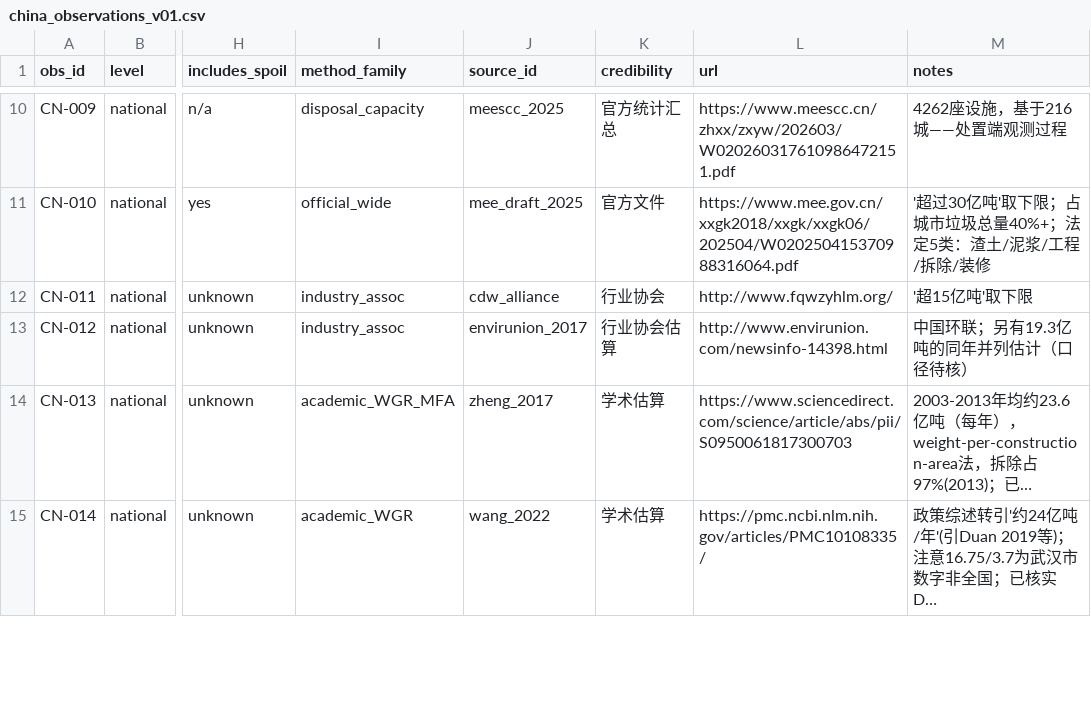
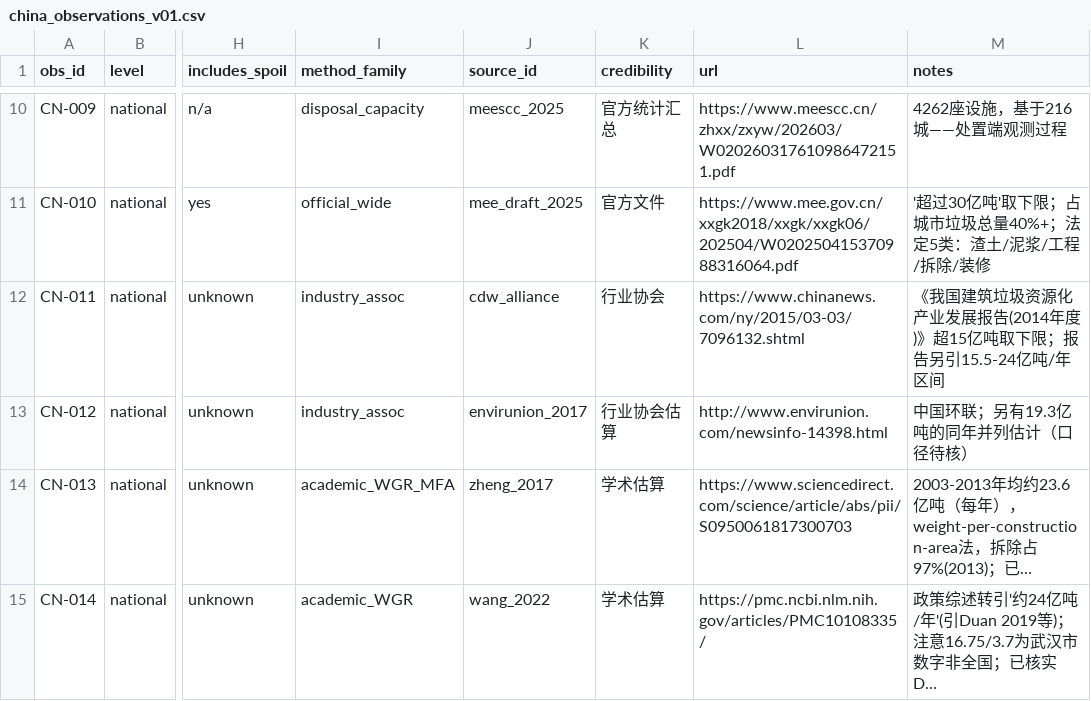
Before and after one commit to IMUJason/cdw-coherent-accounting, a CSV file: data/china/china_observations_v01.csv, drawn as a sheet; only a part is shown, gaps mark what is left out; long unchanged cells end in …; the diff names each change by its address in the sheet, - before the commit and + after, or states it on an @@ line.

Commit message:
Add cross-tradition checks, source the 2014 industry figure and cost ranges

```diff
--- a/data/china/china_observations_v01.csv
+++ b/data/china/china_observations_v01.csv
-L12 (url): http://www.fqwzyhlm.org/
+L12 (url): https://www.chinanews.com/ny/2015/03-03/7096132.shtml
-M12 (notes): '超15亿吨'取下限
+M12 (notes): 《我国建筑垃圾资源化产业发展报告(2014年度)》超15亿吨取下限；报告另引15.5-24亿吨/年区间
```
Also changed, not shown: 4 other files.
